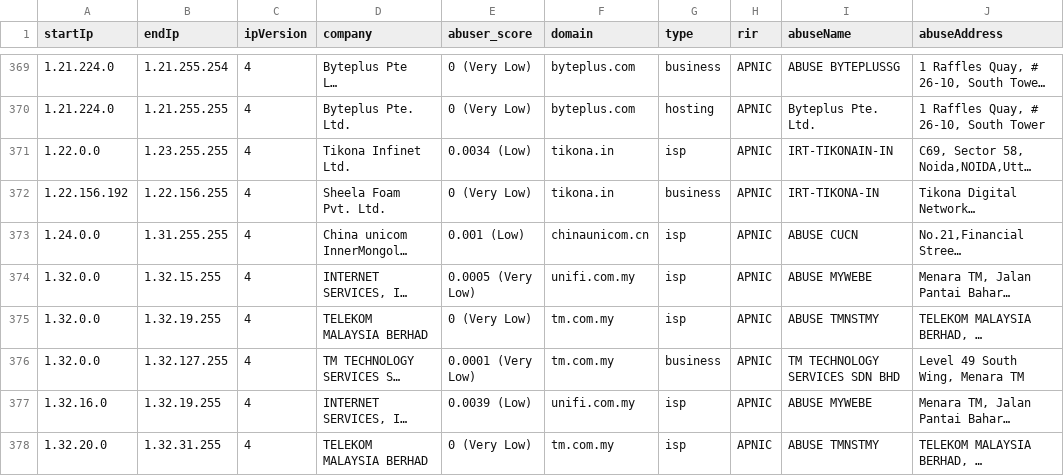
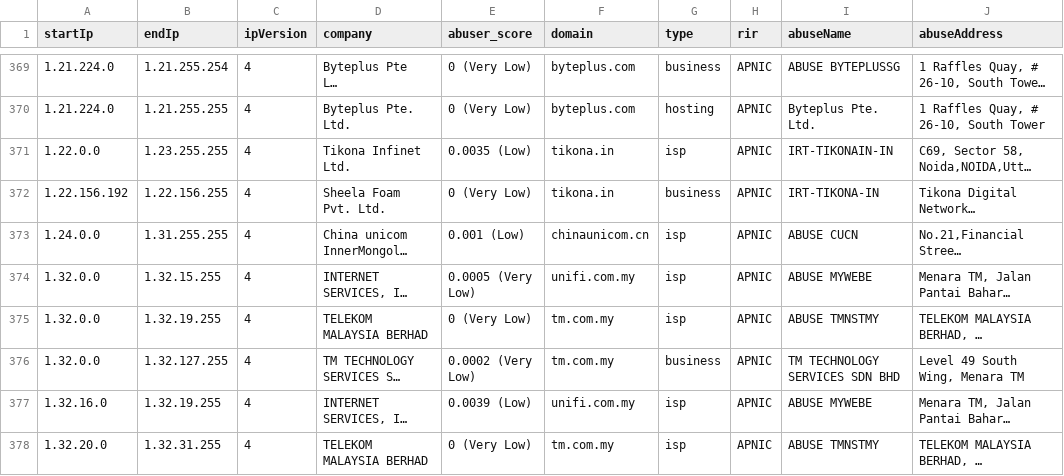
Before and after one commit to NikolaiT/IP-Address-API, a CSV file: databases/companySample.csv, drawn as a sheet; only a part is shown, gaps mark what is left out; long unchanged cells end in …; the diff covers the shown part only; the diff names each change by its address in the sheet, - before the commit and + after, or states it on an @@ line.

```diff
--- a/databases/companySample.csv
+++ b/databases/companySample.csv
-E371 (abuser_score): 0.0034 (Low)
+E371 (abuser_score): 0.0035 (Low)
-E376 (abuser_score): 0.0001 (Very Low)
+E376 (abuser_score): 0.0002 (Very Low)
```
Also changed, not shown: 37 edited cells elsewhere in this file, databases/Abuser-Database-Sample.csv, databases/Enumerated-VPN-Database-Sample.csv, 18 other files.
